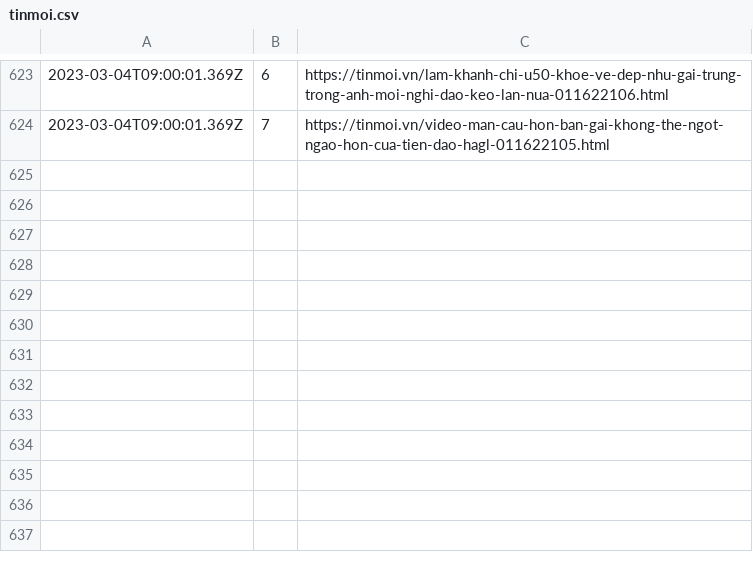
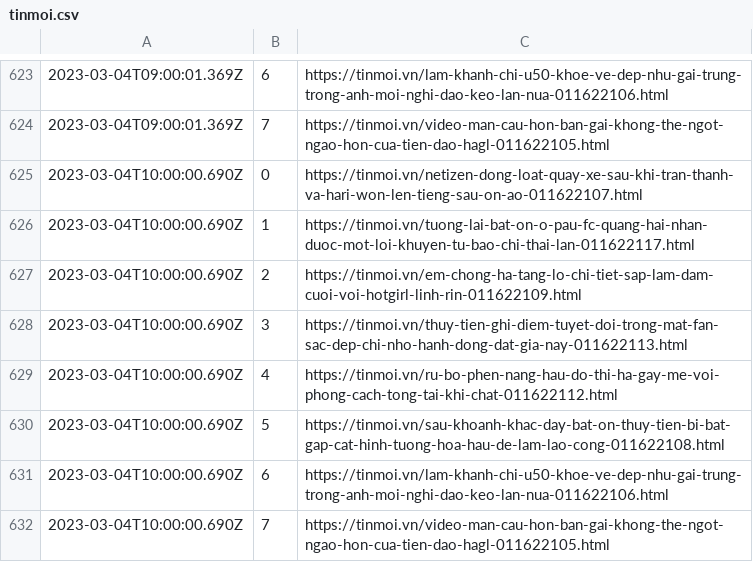
Before and after one commit to Actable-AI/public-datasets, a CSV file: tinmoi.csv, drawn as a sheet; only a part is shown, gaps mark what is left out.

Commit message:
Add new logs

```diff
--- a/tinmoi.csv
+++ b/tinmoi.csv
@@ -624 +624,9 @@
 2023-03-04T09:00:01.369Z,7,https://tinmoi.vn/video-man-cau-hon-ban-gai-khong-the-ngot-ngao-hon-cua-tien-dao-hagl-011622105.html
+2023-03-04T10:00:00.690Z,0,https://tinmoi.vn/netizen-dong-loat-quay-xe-sau-khi-tran-thanh-va-hari-won-len-tieng-sau-on-ao-011622107.html
+2023-03-04T10:00:00.690Z,1,https://tinmoi.vn/tuong-lai-bat-on-o-pau-fc-quang-hai-nhan-duoc-mot-loi-khuyen-tu-bao-chi-thai-lan-011622117.html
+2023-03-04T10:00:00.690Z,2,https://tinmoi.vn/em-chong-ha-tang-lo-chi-tiet-sap-lam-dam-cuoi-voi-hotgirl-linh-rin-011622109.html
+2023-03-04T10:00:00.690Z,3,https://tinmoi.vn/thuy-tien-ghi-diem-tuyet-doi-trong-mat-fan-sac-dep-chi-nho-hanh-dong-dat-gia-nay-011622113.html
+2023-03-04T10:00:00.690Z,4,https://tinmoi.vn/ru-bo-phen-nang-hau-do-thi-ha-gay-me-voi-phong-cach-tong-tai-khi-chat-011622112.html
+2023-03-04T10:00:00.690Z,5,https://tinmoi.vn/sau-khoanh-khac-day-bat-on-thuy-tien-bi-bat-gap-cat-hinh-tuong-hoa-hau-de-lam-lao-cong-011622108.html
+2023-03-04T10:00:00.690Z,6,https://tinmoi.vn/lam-khanh-chi-u50-khoe-ve-dep-nhu-gai-trung-trong-anh-moi-nghi-dao-keo-lan-nua-011622106.html
+2023-03-04T10:00:00.690Z,7,https://tinmoi.vn/video-man-cau-hon-ban-gai-khong-the-ngot-ngao-hon-cua-tien-dao-hagl-011622105.html
```
